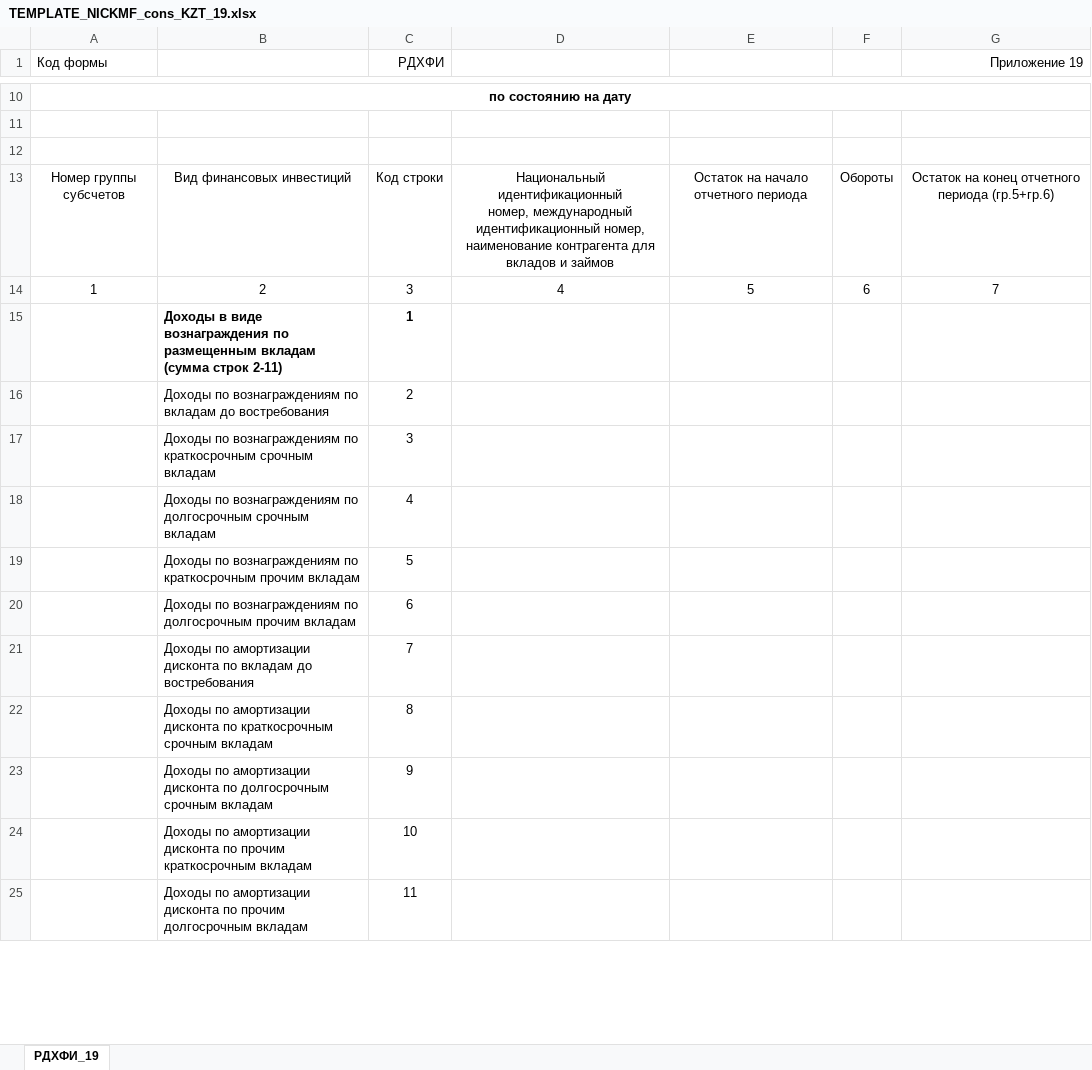
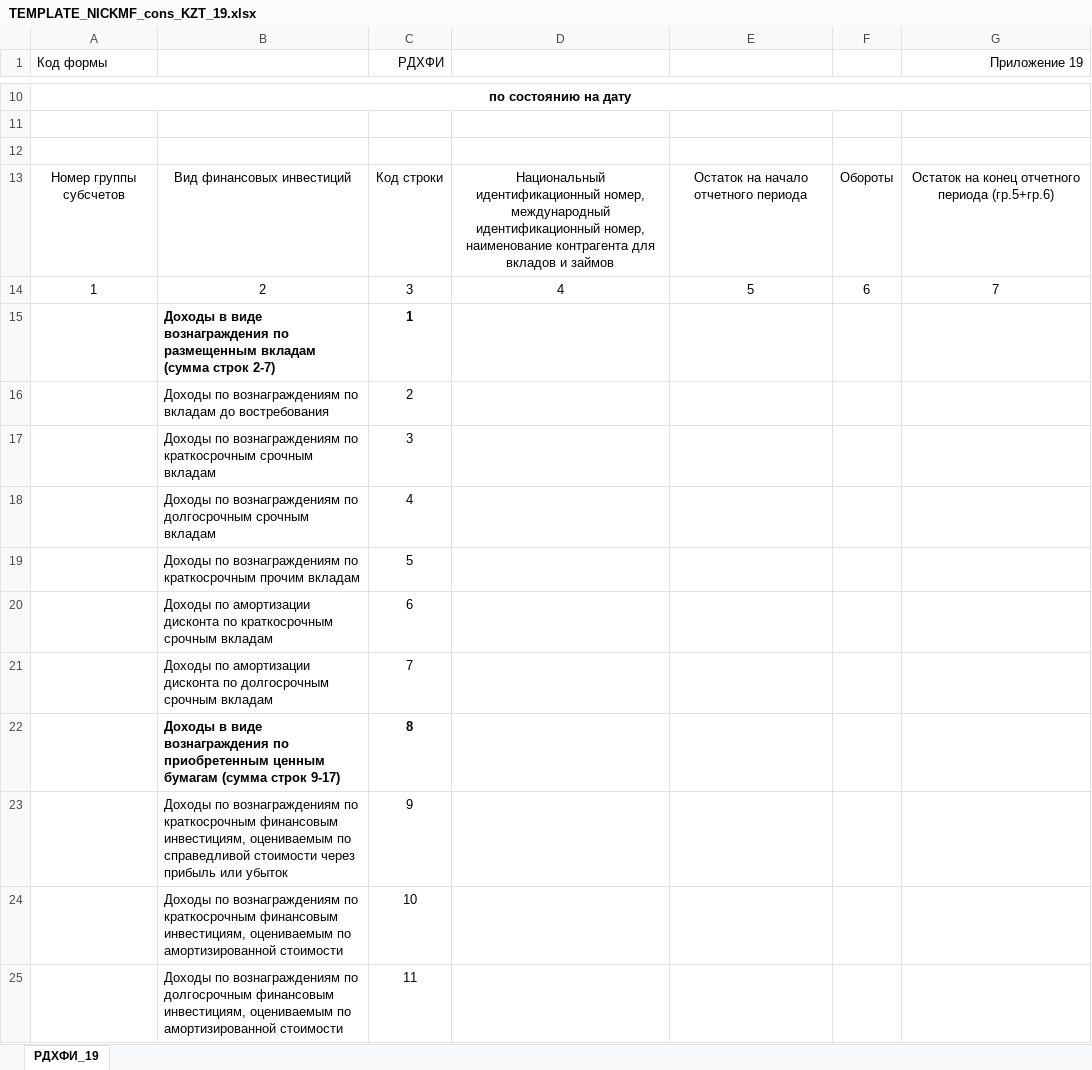
Before and after one commit to totalnuob/remote, an Excel workbook: nicnbk-data/nicnbk-data-service-impl/src/main/resources/export_template/TEMPLATE_NICKMF_cons_KZT_19.xlsx, sheet РДХФИ_19, drawn as a sheet; only a part is shown, gaps mark what is left out; values as stored, in another font and other column widths than the file's, no borders; removed rows and columns are numbered as before the commit, all else as after; the diff covers the shown part only; the diff names each change by its address in the sheet, - before the commit and + after, or states it on an @@ line.

```diff
--- a/nicnbk-data/nicnbk-data-service-impl/src/main/resources/export_template/TEMPLATE_NICKMF_cons_KZT_19.xlsx (sheet РДХФИ_19)
+++ b/nicnbk-data/nicnbk-data-service-impl/src/main/resources/export_template/TEMPLATE_NICKMF_cons_KZT_19.xlsx (sheet РДХФИ_19)
-D13: …и займов
+D13: …и займов
-B15: …(сумма строк 2-11)
+B15: …(сумма строк 2-7)
-row 20:  | Доходы по вознаграждениям по долгосрочным прочим вкладам | 6
-row 21:  | Доходы по амортизации дисконта по вкладам до востребования | 7
-C20 (РДХФИ): 8
+C20 (РДХФИ): 6
-C21 (РДХФИ): 9
+C21 (РДХФИ): 7
+row 22:  | Доходы в виде вознаграждения по приобретенным ценным бумагам (сумма строк 9-17) | 8
+row 23:  | Доходы по вознаграждениям по краткосрочным финансовым инвестициям, оцениваемым по справедливой стоимости через прибыль или убыток | 9
-B24: Доходы по амортизации дисконта по прочим краткосрочным вкладам
+B24: Доходы по вознаграждениям по краткосрочным финансовым инвестициям, оцениваемым по амортизированной стоимости
-B25: Доходы по амортизации дисконта по прочим долгосрочным вкладам
+B25: Доходы по вознаграждениям по долгосрочным финансовым инвестициям, оцениваемым по амортизированной стоимости
```
Also changed, not shown: 8 added rows, 7 removed rows, 40 edited cells and cell formats elsewhere in this sheet, 1 other file.
